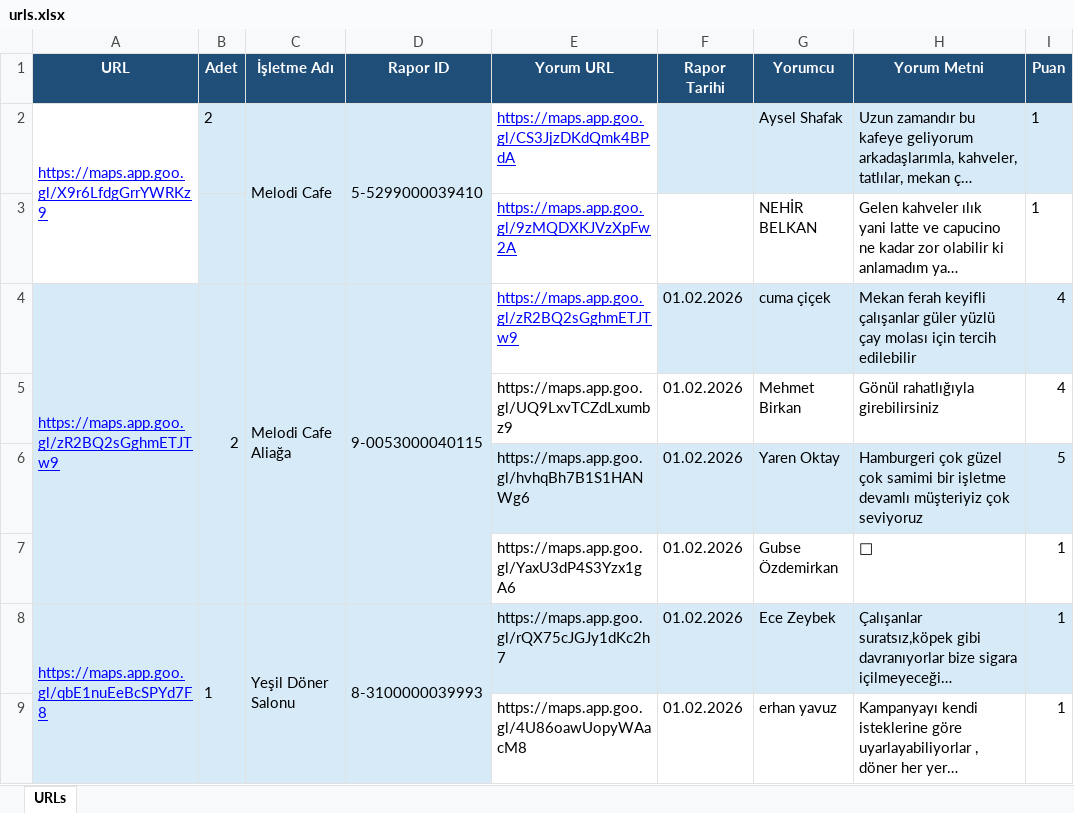
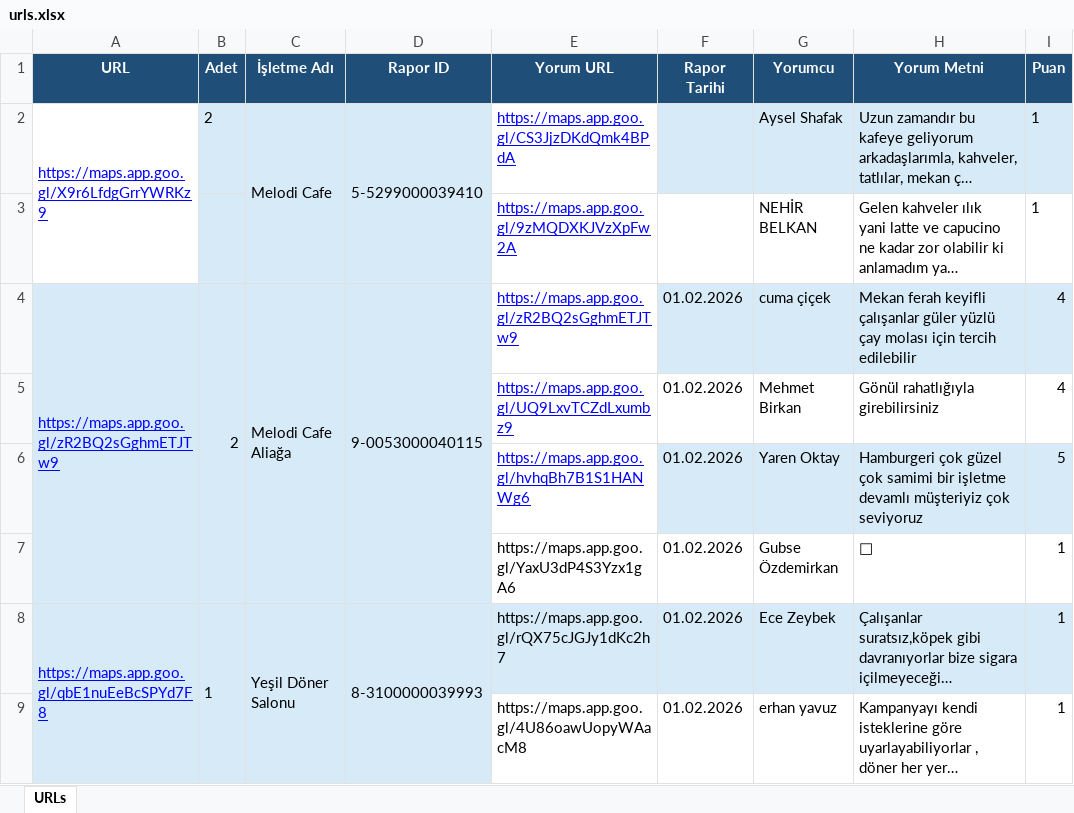
Before and after one commit to baris-beydemir/reportbot, an Excel workbook: src/urls.xlsx, sheet URLs, drawn as a sheet; only a part is shown; long unchanged cells end in …; values as stored, in another font and other column widths than the file's, no borders; the diff names each change by its address in the sheet, - before the commit and + after, or states it on an @@ line.

```diff
--- a/src/urls.xlsx (sheet URLs)
+++ b/src/urls.xlsx (sheet URLs)
@@ E5:E6 underline: off → on, text colour: black → #0000FF @@
-E6 fill: #D6EAF8
+E6 fill: none
```
Also changed, not shown: 2 other files.
